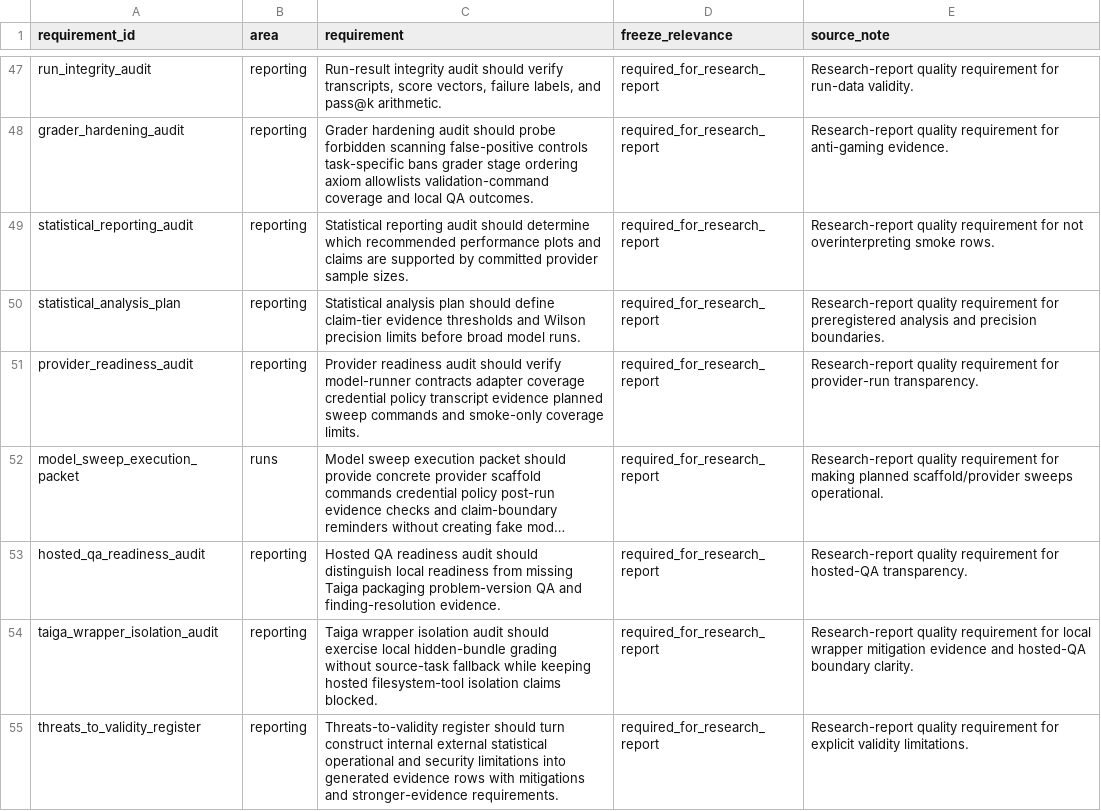
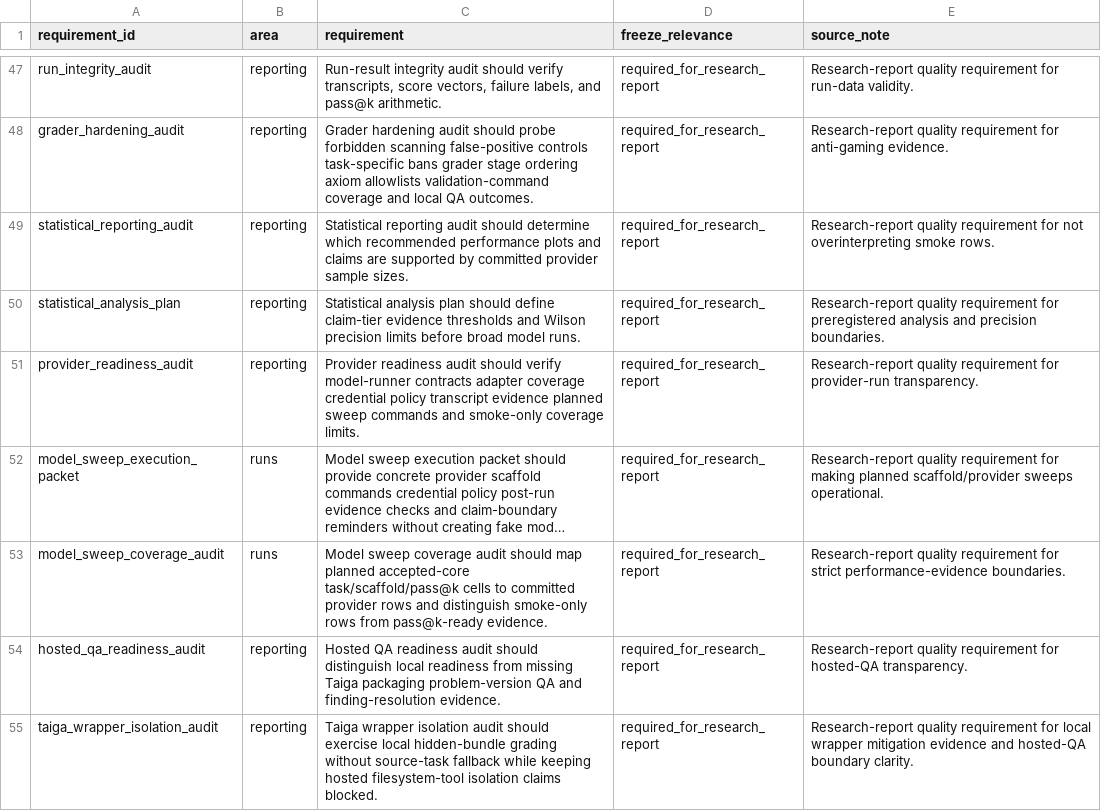
Before and after one commit to sebastian-griego/lean-time-horizon, a CSV file: data/benchmark_requirements.csv, drawn as a sheet; only a part is shown, gaps mark what is left out; the shorter side is filled out with more unchanged rows; long unchanged cells end in …; the diff names each change by its address in the sheet, - before the commit and + after, or states it on an @@ line.

```diff
--- a/data/benchmark_requirements.csv
+++ b/data/benchmark_requirements.csv
+row 53: model_sweep_coverage_audit | runs | Model sweep coverage audit should map planned accepted-core task/scaffold/pass@k cells to committed provider rows and distinguish smoke-only rows from pass@k-ready evidence. | required_for_research_report | Research-report quality requirement for strict performance-evidence boundaries.
```
Also changed, not shown: data/final_delivery_checklist_audit.csv, data/model_sweep_execution_commands.csv, 41 other files.
